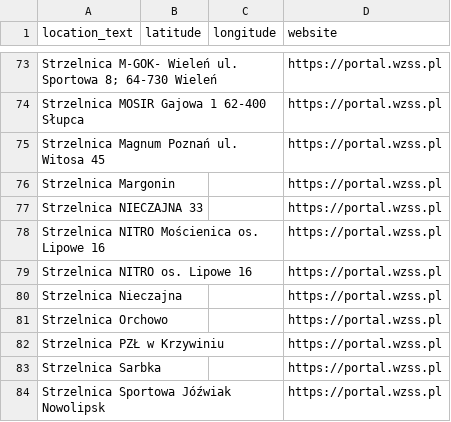
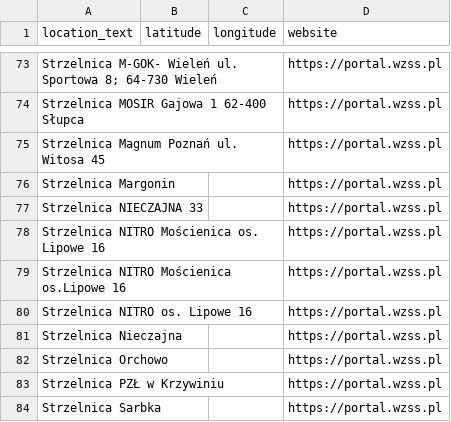
Before and after one commit to theundefined/mapa-zawodow-wzss, a CSV file: locations.csv, drawn as a sheet; only a part is shown, gaps mark what is left out; the shorter side is filled out with more unchanged rows.

```diff
--- a/locations.csv
+++ b/locations.csv
@@ -78,2 +78,3 @@ Strzelnica NIECZAJNA 33,,,https://portal.wzss.pl
 Strzelnica NITRO Mościenica os. Lipowe 16,,,https://portal.wzss.pl
+Strzelnica NITRO Mościenica os.Lipowe 16,,,https://portal.wzss.pl
 Strzelnica NITRO os. Lipowe 16,,,https://portal.wzss.pl
```
Also changed, not shown: 57 other files.
